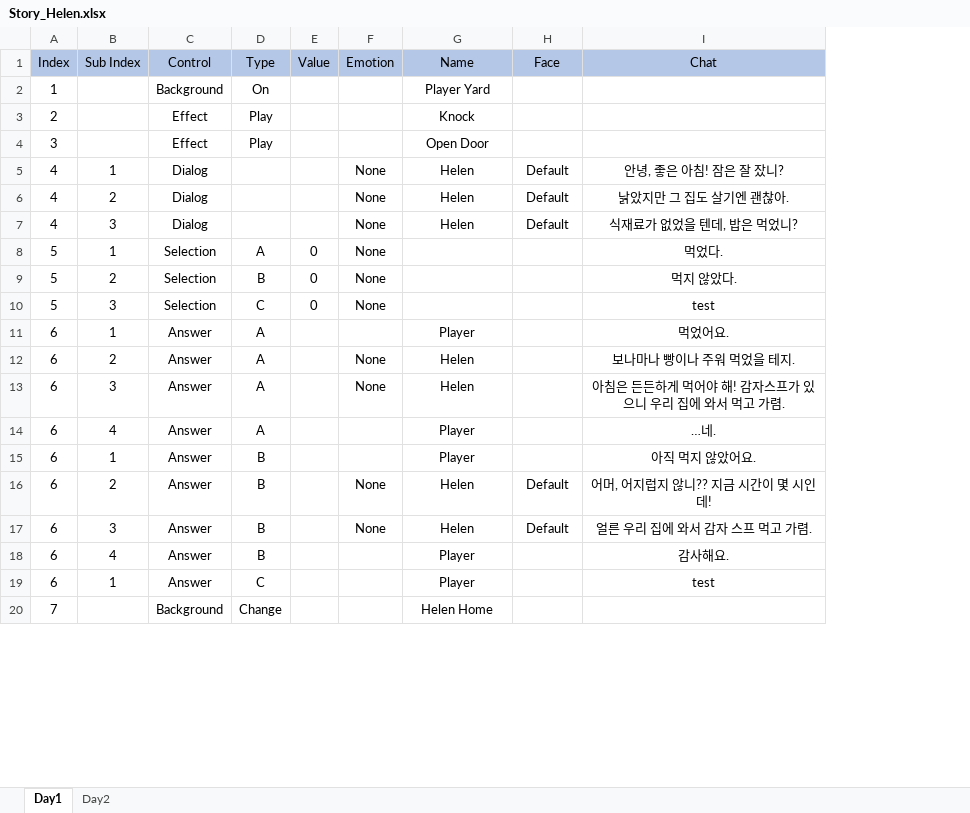
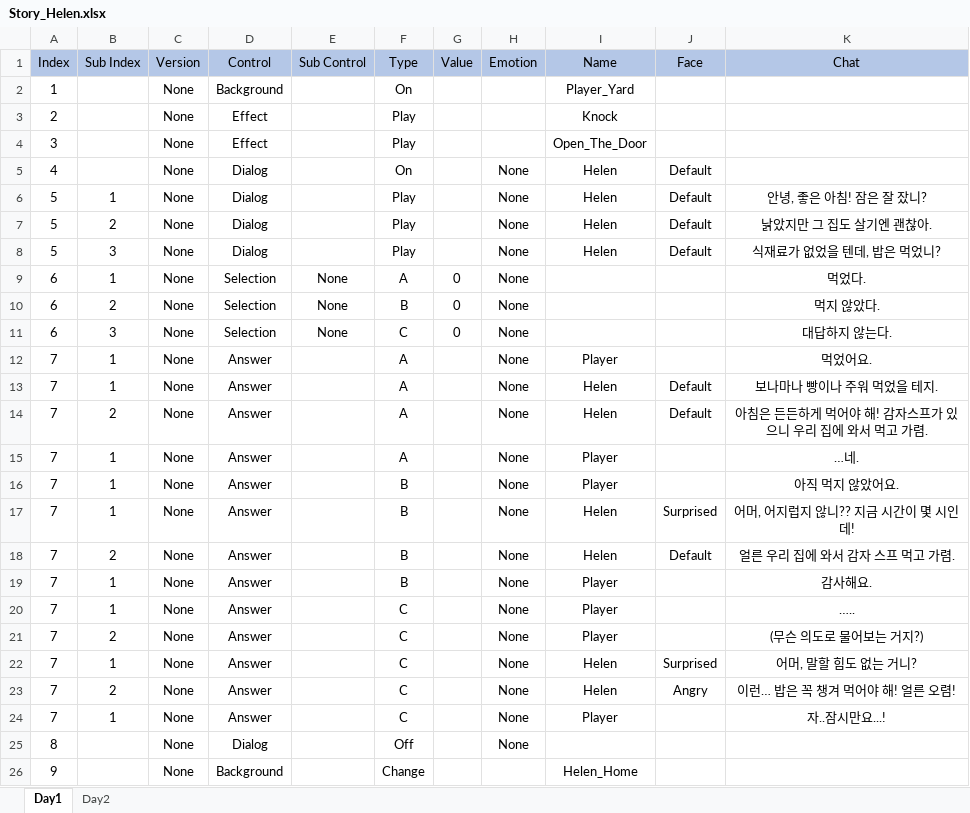
Before and after one commit to AtenB3f/Emotion-Hunt, an Excel workbook: Doc/Script/Story_Helen.xlsx, sheet Day1, drawn as a sheet; only a part is shown; values as stored, in another font and other column widths than the file's, no borders; addresses are those after the commit; the diff covers the shown part only; the diff names each change by its address in the sheet, - before the commit and + after, or states it on an @@ line.

```diff
--- a/Doc/Script/Story_Helen.xlsx (sheet Day1)
+++ b/Doc/Script/Story_Helen.xlsx (sheet Day1)
+column C (Version), rows 2-5: all None; rows 7-20: all None; row 26: None
+column E (Sub Control), rows 9-11: all None
-I2 (Name): Player Yard
+I2 (Name): Player_Yard
-I4 (Name): Open Door
+I4 (Name): Open_The_Door
-B5 (Sub Index): 1
+B5 (Sub Index): (empty)
-F5 (Type): (empty)
+F5 (Type): On
-K5 (Chat): 안녕, 좋은 아침! 잠은 잘 잤니?
+K5 (Chat): (empty)
+row 6: 5 | 1 | None | Dialog |  | Play |  | None | Helen | Default | 안녕, 좋은 아침! 잠은 잘 잤니?
-A7:A8 (Index): 4
+A7:A8 (Index): 5
-F7:F8 (Type): (empty)
+F7:F8 (Type): Play
-A9:A11 (Index): 5
+A9:A11 (Index): 6
-K11 (Chat): test
+K11 (Chat): 대답하지 않는다.
-A12:A20 (Index): 6
+A12:A20 (Index): 7
-H12 (Emotion): (empty)
+H12 (Emotion): None
-B13 (Sub Index): 2
+B13 (Sub Index): 1
-J13:J14 (Face): (empty)
+J13:J14 (Face): Default
-B14 (Sub Index): 3
+B14 (Sub Index): 2
-B15 (Sub Index): 4
+B15 (Sub Index): 1
-H15:H16 (Emotion): (empty)
+H15:H16 (Emotion): None
-B17 (Sub Index): 2
+B17 (Sub Index): 1
-J17 (Face): Default
+J17 (Face): Surprised
-B18 (Sub Index): 3
+B18 (Sub Index): 2
-B19 (Sub Index): 4
+B19 (Sub Index): 1
-H19:H20 (Emotion): (empty)
+H19:H20 (Emotion): None
-K20 (Chat): test
+K20 (Chat): …..
+row 21: 7 | 2 | None | Answer |  | C |  | None | Player |  | (무슨 의도로 물어보는 거지?)
+row 22: 7 | 1 | None | Answer |  | C |  | None | Helen | Surprised | 어머, 말할 힘도 없는 거니?
+row 23: 7 | 2 | None | Answer |  | C |  | None | Helen | Angry | 이런… 밥은 꼭 챙겨 먹어야 해! 얼른 오렴!
+row 24: 7 | 1 | None | Answer |  | C |  | None | Player |  | 자..잠시만요...!
+row 25: 8 |  | None | Dialog |  | Off |  | None
-A26 (Index): 7
+A26 (Index): 9
-I26 (Name): Helen Home
+I26 (Name): Helen_Home
```
Also changed, not shown: 7 added rows, 2 removed rows and 40 edited cells elsewhere in this sheet, sheet Day2, Doc/Emotion_Hunt_cvs_format.xlsx, 3 other files.
